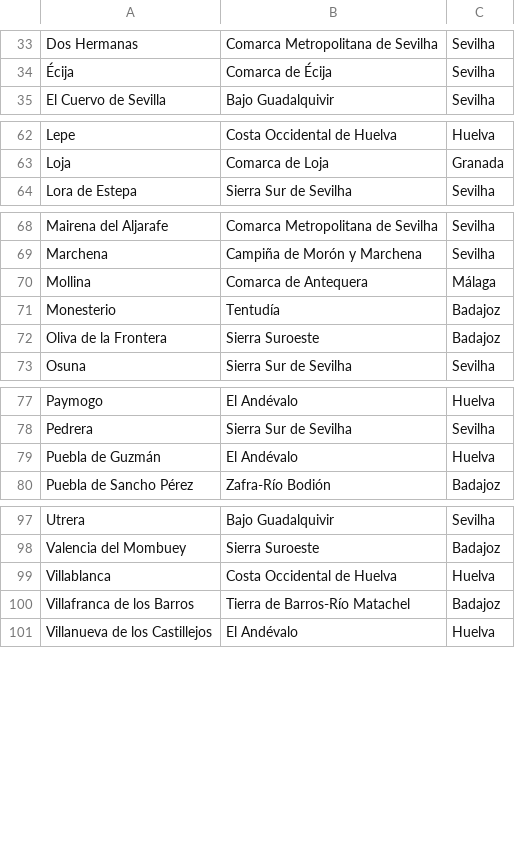
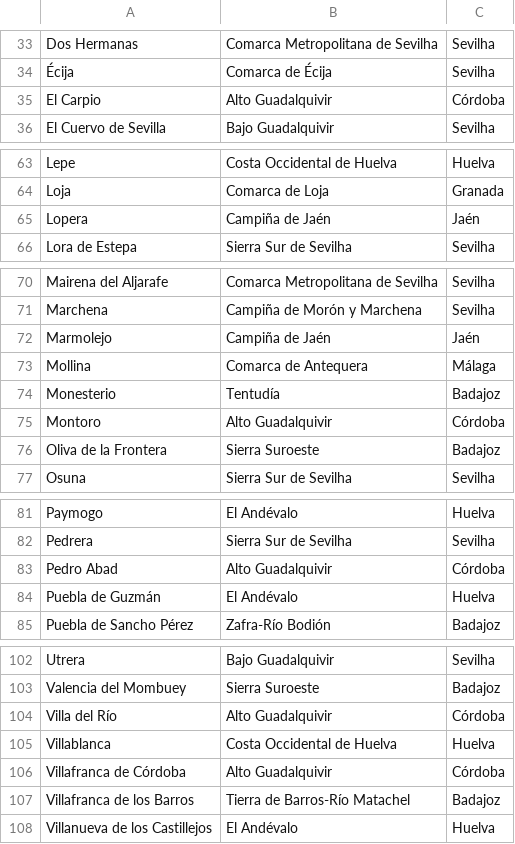
Before and after one commit to migueldgoncalves/Viajar, a CSV file: src/viajar/base_dados/comarca.csv, drawn as a sheet; only a part is shown, gaps mark what is left out; the diff names each change by its address in the sheet, - before the commit and + after, or states it on an @@ line.

```diff
--- a/src/viajar/base_dados/comarca.csv
+++ b/src/viajar/base_dados/comarca.csv
+row 35: El Carpio | Alto Guadalquivir | Córdoba
+row 65: Lopera | Campiña de Jaén | Jaén
+row 72: Marmolejo | Campiña de Jaén | Jaén
+row 75: Montoro | Alto Guadalquivir | Córdoba
+row 83: Pedro Abad | Alto Guadalquivir | Córdoba
+row 104: Villa del Río | Alto Guadalquivir | Córdoba
+row 106: Villafranca de Córdoba | Alto Guadalquivir | Córdoba
```
Also changed, not shown: src/viajar/base_dados/destino.csv, src/viajar/base_dados/ligacao.csv, 4 other files.
